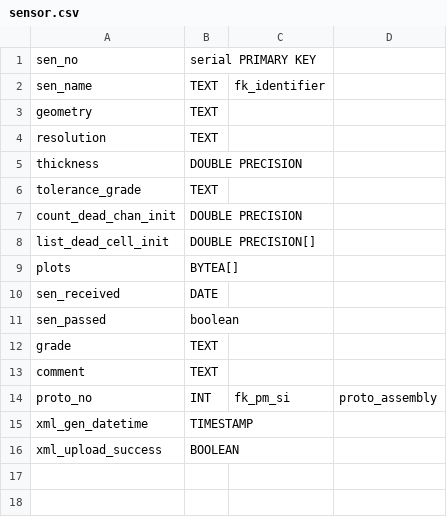
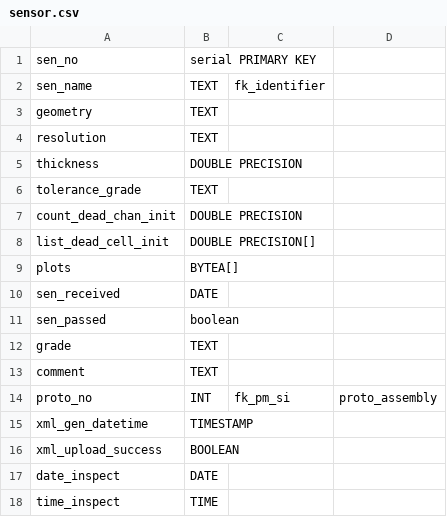
Before and after one commit to cmu-hgc-mac/HGC_DB_postgres, a CSV file: dbase_info/postgres_tables/sensor.csv, drawn as a sheet.

Commit message:
added date time

```diff
--- a/dbase_info/postgres_tables/sensor.csv
+++ b/dbase_info/postgres_tables/sensor.csv
@@ -16 +16,3 @@ xml_gen_datetime,TIMESTAMP,,
 xml_upload_success,BOOLEAN,,
+date_inspect,DATE,,
+time_inspect,TIME,,
```
